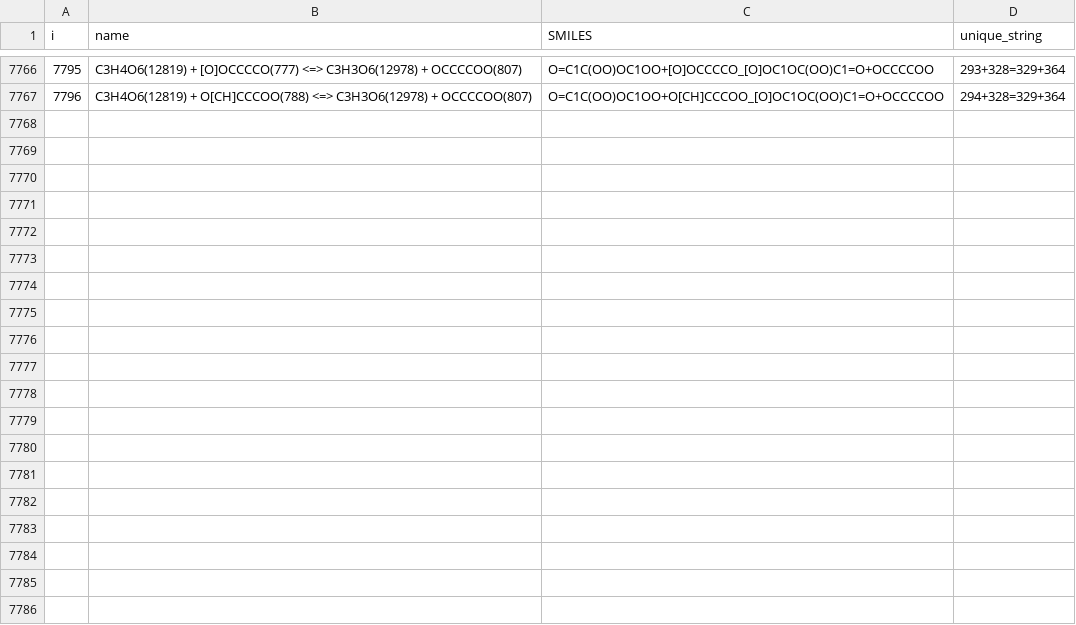
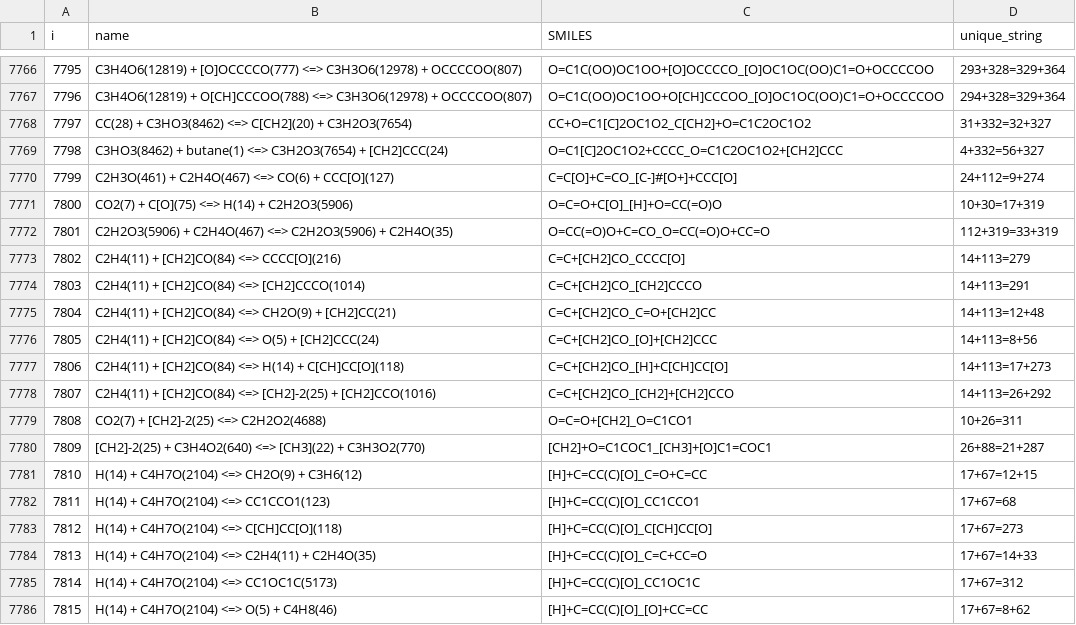
Before and after one commit to comocheng/autoscience_workflow, a CSV file: dft/reaction_database.csv, drawn as a sheet; only a part is shown, gaps mark what is left out; the diff covers the shown part only; the diff names each change by its address in the sheet, - before the commit and + after, or states it on an @@ line.

```diff
--- a/dft/reaction_database.csv
+++ b/dft/reaction_database.csv
+row 7768: 7797 | CC(28) + C3HO3(8462) <=> C[CH2](20) + C3H2O3(7654) | CC+O=C1[C]2OC1O2_C[CH2]+O=C1C2OC1O2 | 31+332=32+327
+row 7769: 7798 | C3HO3(8462) + butane(1) <=> C3H2O3(7654) + [CH2]CCC(24) | O=C1[C]2OC1O2+CCCC_O=C1C2OC1O2+[CH2]CCC | 4+332=56+327
+row 7770: 7799 | C2H3O(461) + C2H4O(467) <=> CO(6) + CCC[O](127) | C=C[O]+C=CO_[C-]#[O+]+CCC[O] | 24+112=9+274
+row 7771: 7800 | CO2(7) + C[O](75) <=> H(14) + C2H2O3(5906) | O=C=O+C[O]_[H]+O=CC(=O)O | 10+30=17+319
+row 7772: 7801 | C2H2O3(5906) + C2H4O(467) <=> C2H2O3(5906) + C2H4O(35) | O=CC(=O)O+C=CO_O=CC(=O)O+CC=O | 112+319=33+319
+row 7773: 7802 | C2H4(11) + [CH2]CO(84) <=> CCCC[O](216) | C=C+[CH2]CO_CCCC[O] | 14+113=279
+row 7774: 7803 | C2H4(11) + [CH2]CO(84) <=> [CH2]CCCO(1014) | C=C+[CH2]CO_[CH2]CCCO | 14+113=291
+row 7775: 7804 | C2H4(11) + [CH2]CO(84) <=> CH2O(9) + [CH2]CC(21) | C=C+[CH2]CO_C=O+[CH2]CC | 14+113=12+48
+row 7776: 7805 | C2H4(11) + [CH2]CO(84) <=> O(5) + [CH2]CCC(24) | C=C+[CH2]CO_[O]+[CH2]CCC | 14+113=8+56
+row 7777: 7806 | C2H4(11) + [CH2]CO(84) <=> H(14) + C[CH]CC[O](118) | C=C+[CH2]CO_[H]+C[CH]CC[O] | 14+113=17+273
+row 7778: 7807 | C2H4(11) + [CH2]CO(84) <=> [CH2]-2(25) + [CH2]CCO(1016) | C=C+[CH2]CO_[CH2]+[CH2]CCO | 14+113=26+292
+row 7779: 7808 | CO2(7) + [CH2]-2(25) <=> C2H2O2(4688) | O=C=O+[CH2]_O=C1CO1 | 10+26=311
+row 7780: 7809 | [CH2]-2(25) + C3H4O2(640) <=> [CH3](22) + C3H3O2(770) | [CH2]+O=C1COC1_[CH3]+[O]C1=COC1 | 26+88=21+287
+row 7781: 7810 | H(14) + C4H7O(2104) <=> CH2O(9) + C3H6(12) | [H]+C=CC(C)[O]_C=O+C=CC | 17+67=12+15
+row 7782: 7811 | H(14) + C4H7O(2104) <=> CC1CCO1(123) | [H]+C=CC(C)[O]_CC1CCO1 | 17+67=68
+row 7783: 7812 | H(14) + C4H7O(2104) <=> C[CH]CC[O](118) | [H]+C=CC(C)[O]_C[CH]CC[O] | 17+67=273
+row 7784: 7813 | H(14) + C4H7O(2104) <=> C2H4(11) + C2H4O(35) | [H]+C=CC(C)[O]_C=C+CC=O | 17+67=14+33
+row 7785: 7814 | H(14) + C4H7O(2104) <=> CC1OC1C(5173) | [H]+C=CC(C)[O]_CC1OC1C | 17+67=312
+row 7786: 7815 | H(14) + C4H7O(2104) <=> O(5) + C4H8(46) | [H]+C=CC(C)[O]_[O]+CC=CC | 17+67=8+62
```
Also changed, not shown: 16 added rows elsewhere in this file.
